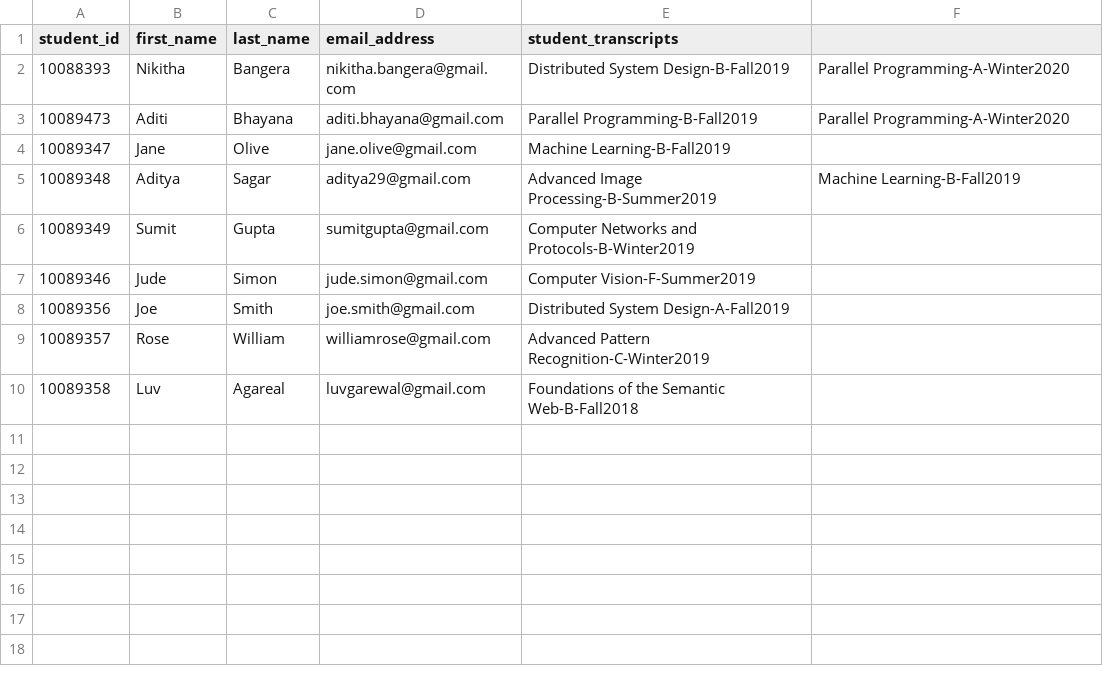
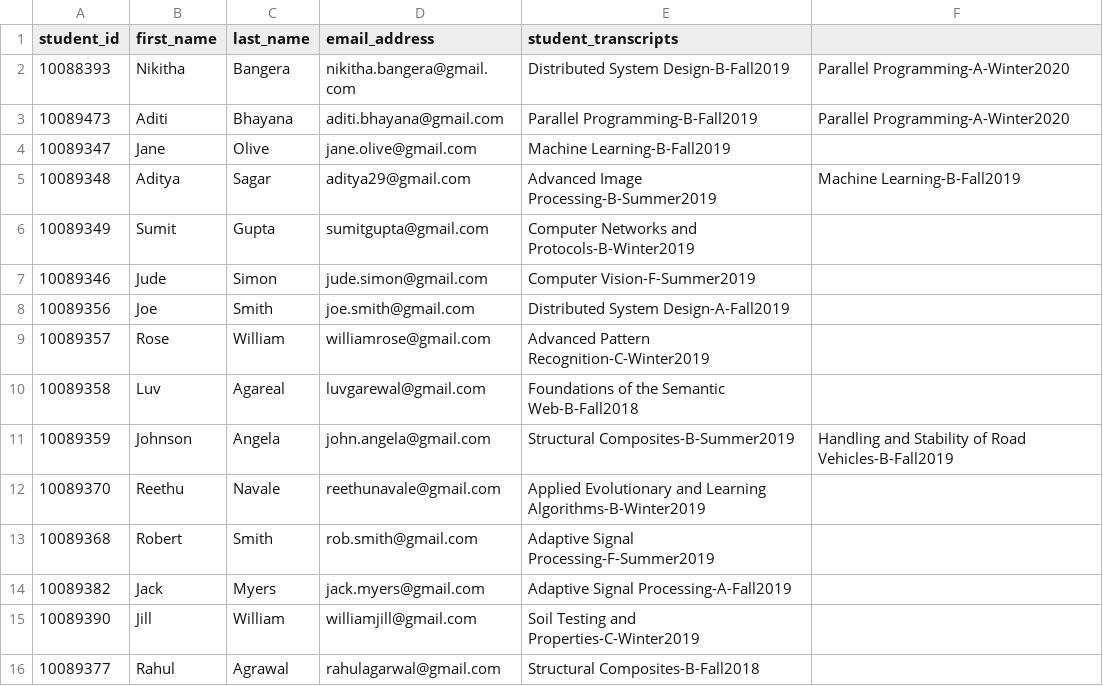
Before and after one commit to NikithaBangera/IntelligentSystemsAgent, a CSV file: StudentsRecord.csv, drawn as a sheet.

```diff
--- a/StudentsRecord.csv
+++ b/StudentsRecord.csv
@@ -10 +10,7 @@ student_id|first_name|last_name|email_address|student_transcripts
 10089358|Luv|Agareal|luvgarewal@gmail.com|Foundations of the Semantic Web-B-Fall2018
+10089359|Johnson|Angela|john.angela@gmail.com|Structural Composites-B-Summer2019|Handling and Stability of Road Vehicles-B-Fall2019
+10089370|Reethu|Navale|reethunavale@gmail.com|Applied Evolutionary and Learning Algorithms-B-Winter2019
+10089368|Robert|Smith|rob.smith@gmail.com|Adaptive Signal Processing-F-Summer2019
+10089382|Jack|Myers|jack.myers@gmail.com|Adaptive Signal Processing-A-Fall2019
+10089390|Jill|William|williamjill@gmail.com|Soil Testing and Properties-C-Winter2019
+10089377|Rahul|Agrawal|rahulagarwal@gmail.com|Structural Composites-B-Fall2018
```
Also changed, not shown: 4 other files.
